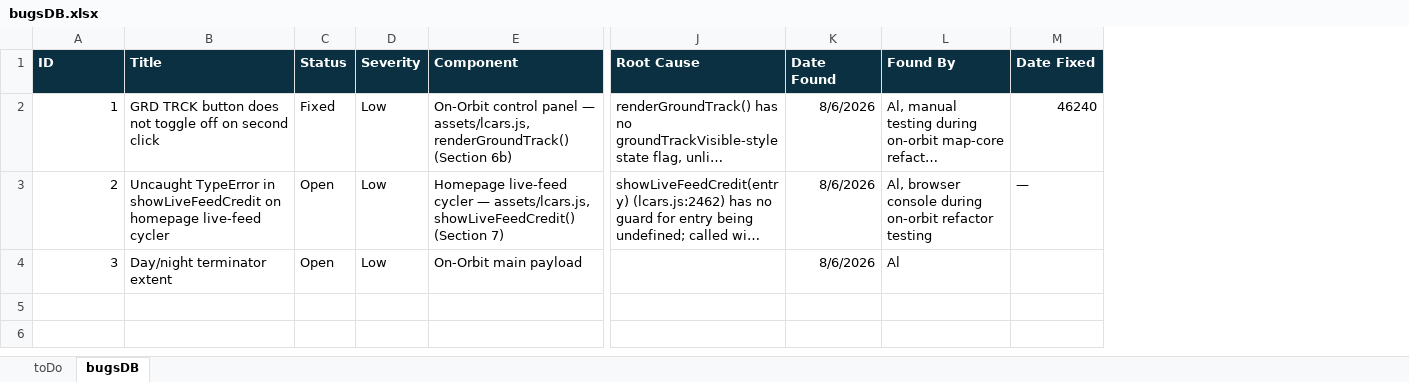
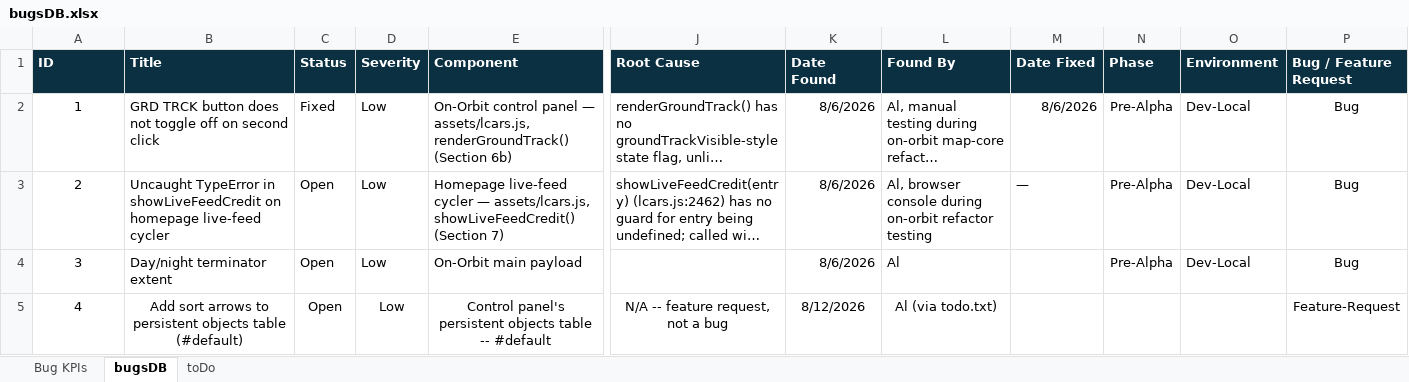
Before and after one commit to ajg19/LCARS-FAS, an Excel workbook: bugsDB.xlsx, sheet bugsDB, drawn as a sheet; only a part is shown, gaps mark what is left out; long unchanged cells end in …; values as stored, in another font and other column widths than the file's, no borders; rows hold the shown columns only; the diff names each change by its address in the sheet, - before the commit and + after, or states it on an @@ line.

```diff
--- a/bugsDB.xlsx (sheet bugsDB)
+++ b/bugsDB.xlsx (sheet bugsDB)
+sheet tab: Bug KPIs
@@ sheet tab order changed: Bug KPIs | bugsDB | toDo @@
+column N (Phase), rows 2-4: all Pre-Alpha
+column O (Environment), rows 2-4: all Dev-Local
+column P (Bug / Feature Request), rows 2-4: all Bug
-A2:A4 alignment: right
+A2:A4 alignment: center
-M2 (Date Fixed): 46240
+M2 (Date Fixed): 8/6/2026
+row 5: 4 | Add sort arrows to persistent objects table (#default) | Open | Low | Control panel's persistent objects table -- #default | N/A -- feature request, not a bug | 8/12/2026 | Al (via todo.txt) |  |  |  | Feature-Request
```
Also changed, not shown: 21 other files.
